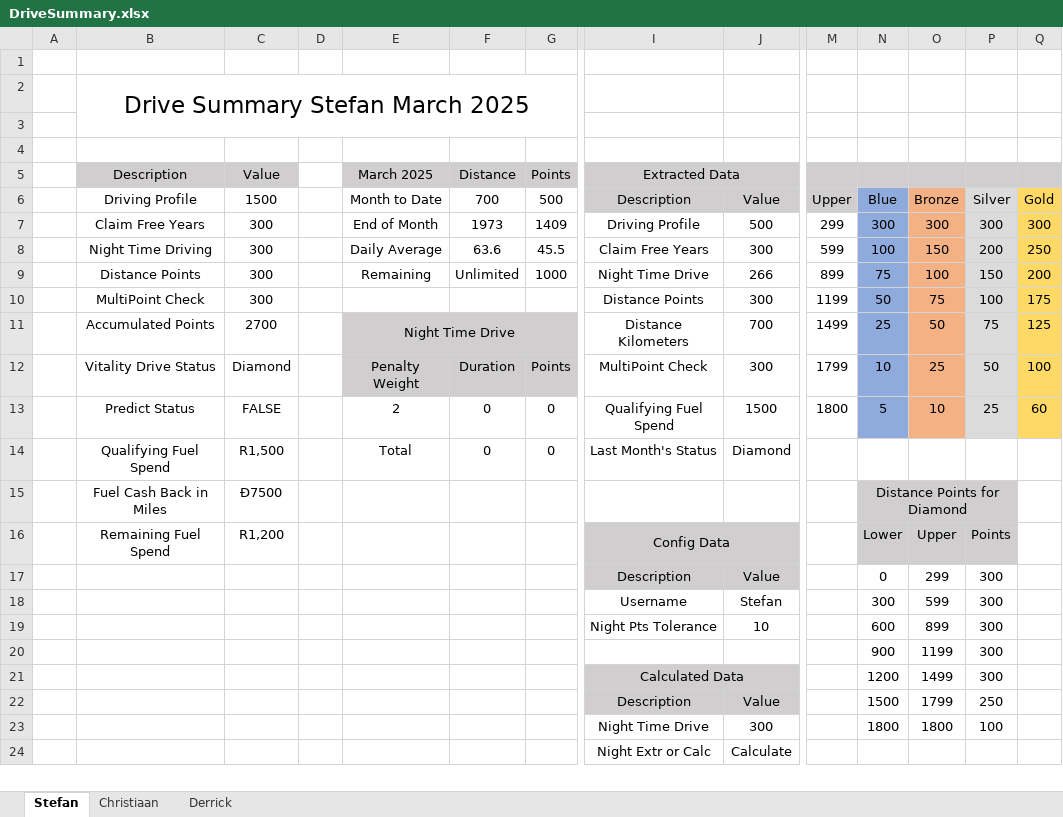
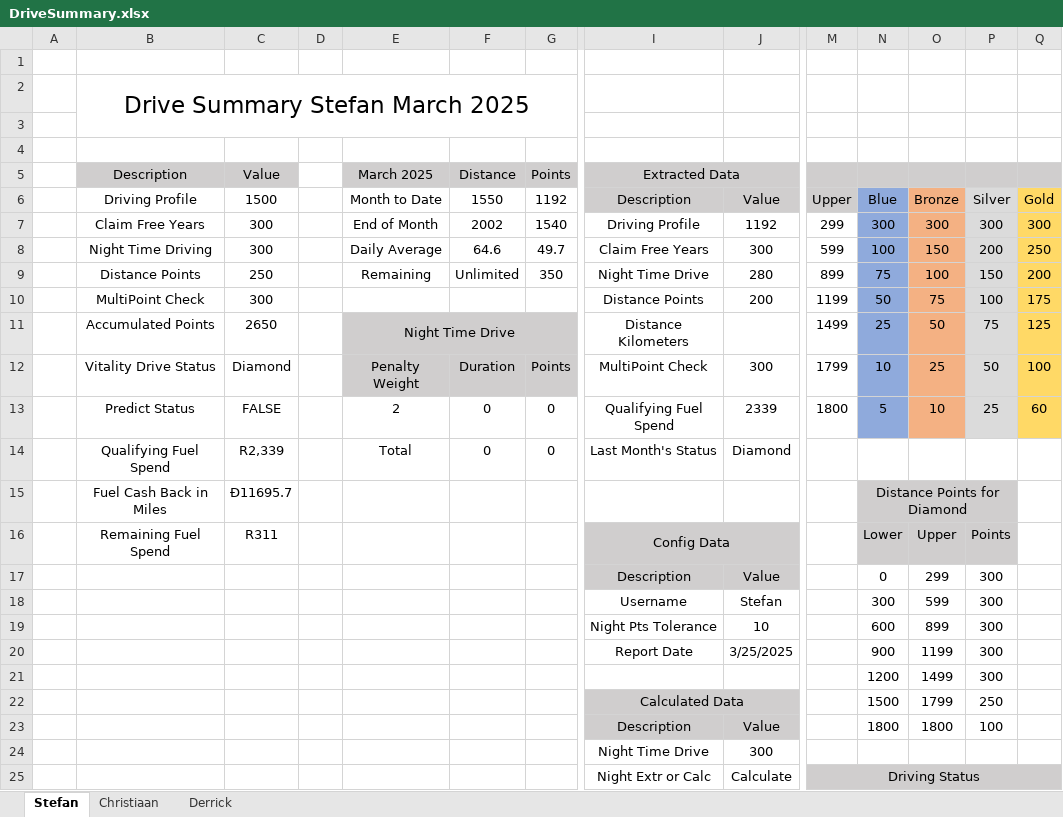
Before and after one commit to StefanObie/ExcelDriveSummary, an Excel workbook: DriveSummary.xlsx, sheet Stefan, drawn as a sheet; only a part is shown, gaps mark what is left out; values as stored, in another font and other column widths than the file's, no borders; conditional formats and table styles not drawn; removed rows and columns are numbered as before the commit, all else as after; rows hold the shown columns only; the diff covers the shown part only; the diff names each change by its address in the sheet, - before the commit and + after, or states it on an @@ line.

Commit message:
Report Date Added

```diff
--- a/DriveSummary.xlsx (sheet Stefan)
+++ b/DriveSummary.xlsx (sheet Stefan)
-F6 (Distance): 700
+F6 (Distance): 1550
-G6 (Points): 500
+G6 (Points): 1192
-F7 (Distance): 1973
+F7 (Distance): 2002
-G7 (Points): 1409
+G7 (Points): 1540
-J7: 500
+J7: 1192
-F8 (Distance): 63.6
+F8 (Distance): 64.6
-G8 (Points): 45.5
+G8 (Points): 49.7
-C9 (Value): 300
+C9 (Value): 250
-G9 (Points): 1000
+G9 (Points): 350
-J9: 266
+J9: 280
-J10: 300
+J10: 200
-C11 (Value): 2700
+C11 (Value): 2650
-J11: 700
+J11: (empty)
-J13: 1500
+J13: 2339
-C14 (Value): R1,500
+C14 (Value): R2,339
-C15 (Value): Đ7500
+C15 (Value): Đ11695.7
-C16 (Value): R1,200
+C16 (Value): R311
-I20 (Extracted Data): (empty)
+I20 (Extracted Data): Report Date
-J20: (empty)
+J20: 3/25/2025
-I21 (Extracted Data): Calculated Data
+I21 (Extracted Data): (empty)
-I21:J21 fill: #D0CECE
+I21:J21 fill: none
-I21:J21 merged
-I22 (Extracted Data): Description
+I22 (Extracted Data): Calculated Data
+I22:J22 merged
-J22: Value
+J22: (empty)
-I23 (Extracted Data): Night Time Drive
+I23 (Extracted Data): Description
-I23:J23 fill: none
+I23:J23 fill: #D0CECE
-J23: 300
+J23: Value
+row 24:  |  |  |  |  |  |  | Night Time Drive | 300
-M25: (empty)
+M25: Driving Status
-M25:Q25 fill: none
+M25:Q25 fill: #D0CECE
+M25:Q25 merged
```
Also changed, not shown: 2 added rows, 1 removed row and 12 edited cells elsewhere in this sheet, sheet Derrick, sheet Christiaan, formulas that keep their value, DriveTemplateDevelopment.xlsx, 2 other files.
